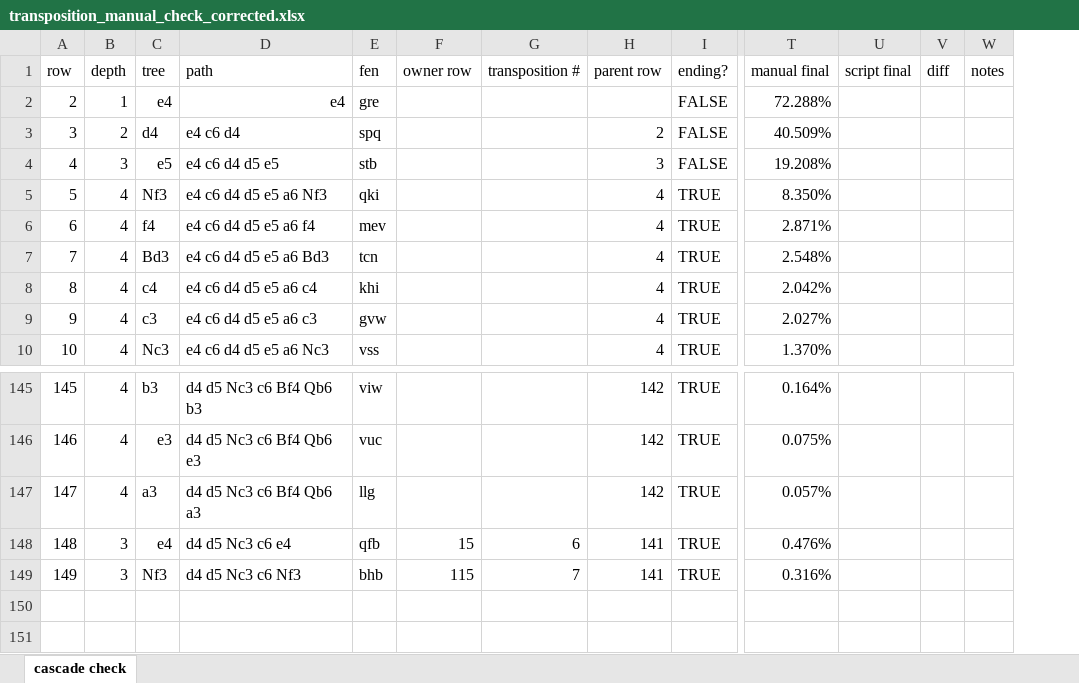
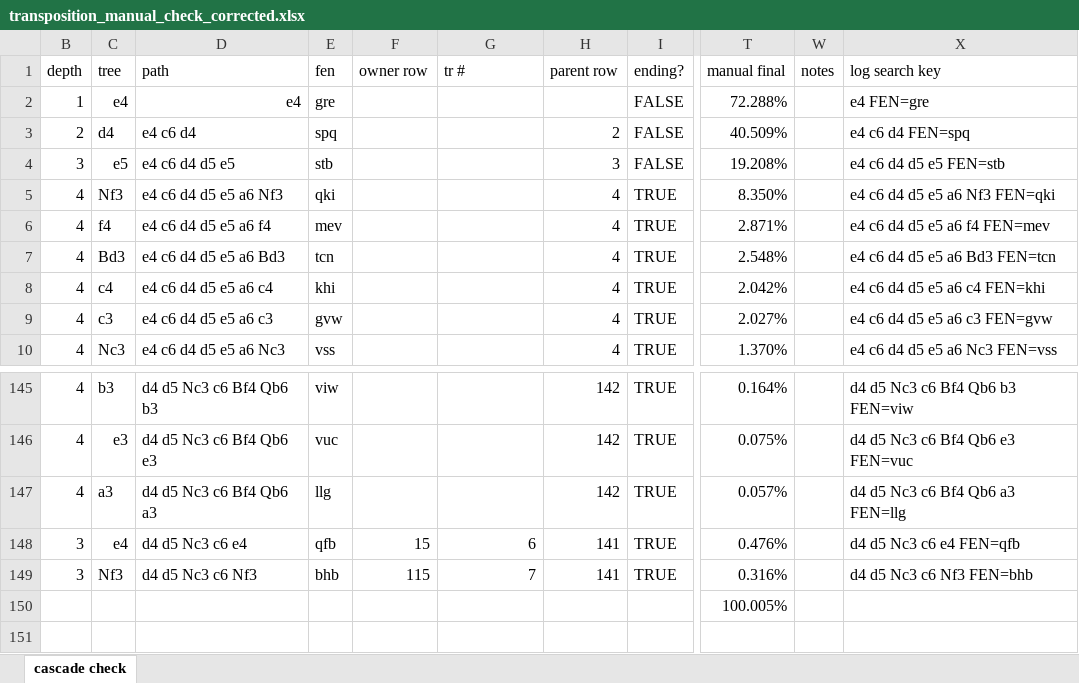
Before and after one commit to vyaroslav2/chess-repertoire, an Excel workbook: new-docs/manual-checks/transposition_manual_check_corrected.xlsx, sheet cascade check, drawn as a sheet; only a part is shown, gaps mark what is left out; values as stored, in another font and other column widths than the file's, no cell formats; conditional formats not drawn; removed rows and columns are numbered as before the commit, all else as after; rows hold the shown columns only; the diff names each change by its address in the sheet, - before the commit and + after, or states it on an @@ line.

Commit message:
Add transposition check helpers and sum validation

```diff
--- a/new-docs/manual-checks/transposition_manual_check_corrected.xlsx (sheet cascade check)
+++ b/new-docs/manual-checks/transposition_manual_check_corrected.xlsx (sheet cascade check)
@@ column A (row) hidden, rows 2-10: 2 | 3 | 4 | 5 | 6 | 7 | 8 | 9 | 10; rows 145-149: 145 | 146 | 147 | 148 | 149 @@
@@ column U (script final) hidden, empty @@
@@ column V (diff) hidden, empty @@
+column X (log search key), rows 2-10: e4 FEN=gre | e4 c6 d4 FEN=spq | e4 c6 d4 d5 e5 FEN=stb | e4 c6 d4 d5 e5 a6 Nf3 FEN=qki | e4 c6 d4 d5 e5 a6 f4 FEN=mev | e4 c6 d4 d5 e5 a6 Bd3 FEN=tcn | e4 c6 d4 d5 e5 a6 c4 FEN=khi | e4 c6 d4 d5 e5 a6 c3 FEN=gvw | e4 c6 d4 d5 e5 a6 Nc3 FEN=vss; rows 145-149: d4 d5 Nc3 c6 Bf4 Qb6 b3 FEN=viw | d4 d5 Nc3 c6 Bf4 Qb6 e3 FEN=vuc | d4 d5 Nc3 c6 Bf4 Qb6 a3 FEN=llg | d4 d5 Nc3 c6 e4 FEN=qfb | d4 d5 Nc3 c6 Nf3 FEN=bhb
-G1: transposition #
+G1: tr #
+row 150:  |  |  |  |  |  |  |  | 100.005%
+row 151: (empty)
```
Also changed, not shown: cell formats, formulas that keep their value, hidden cells.
